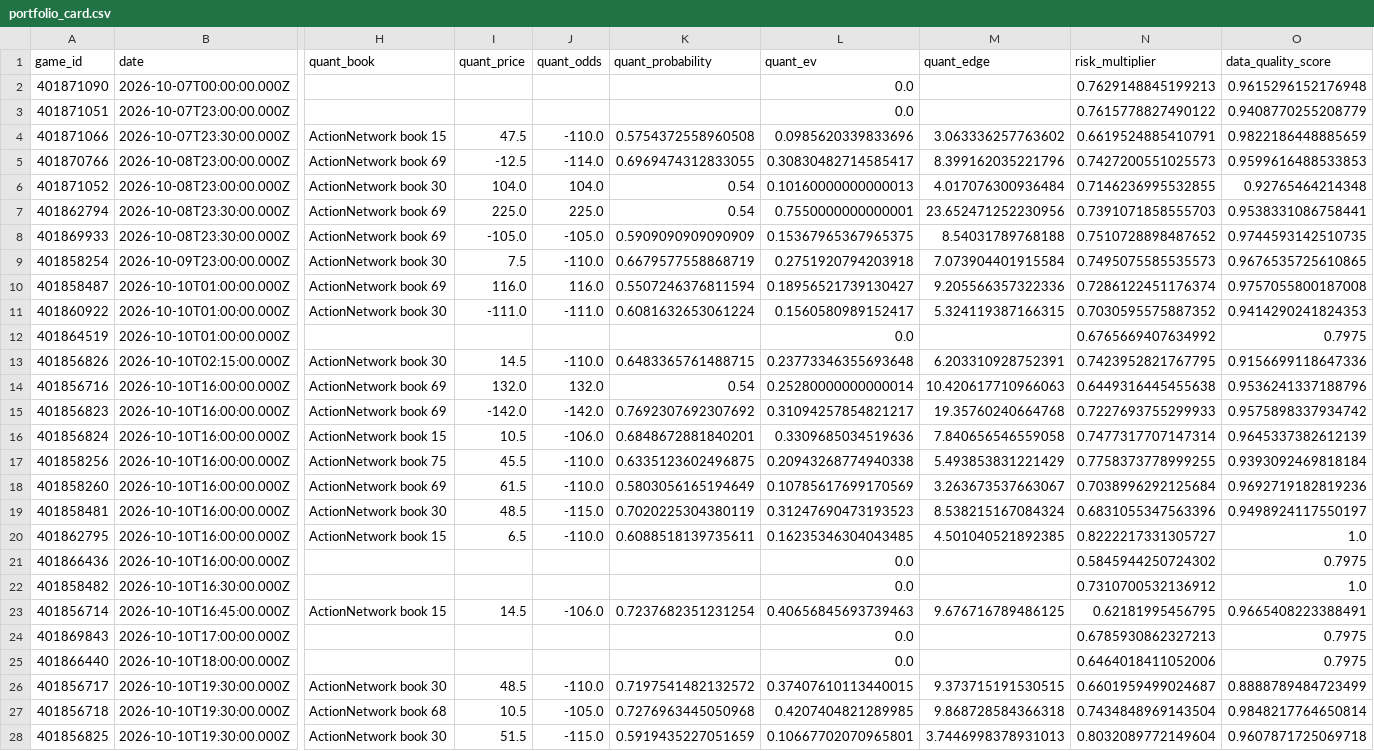
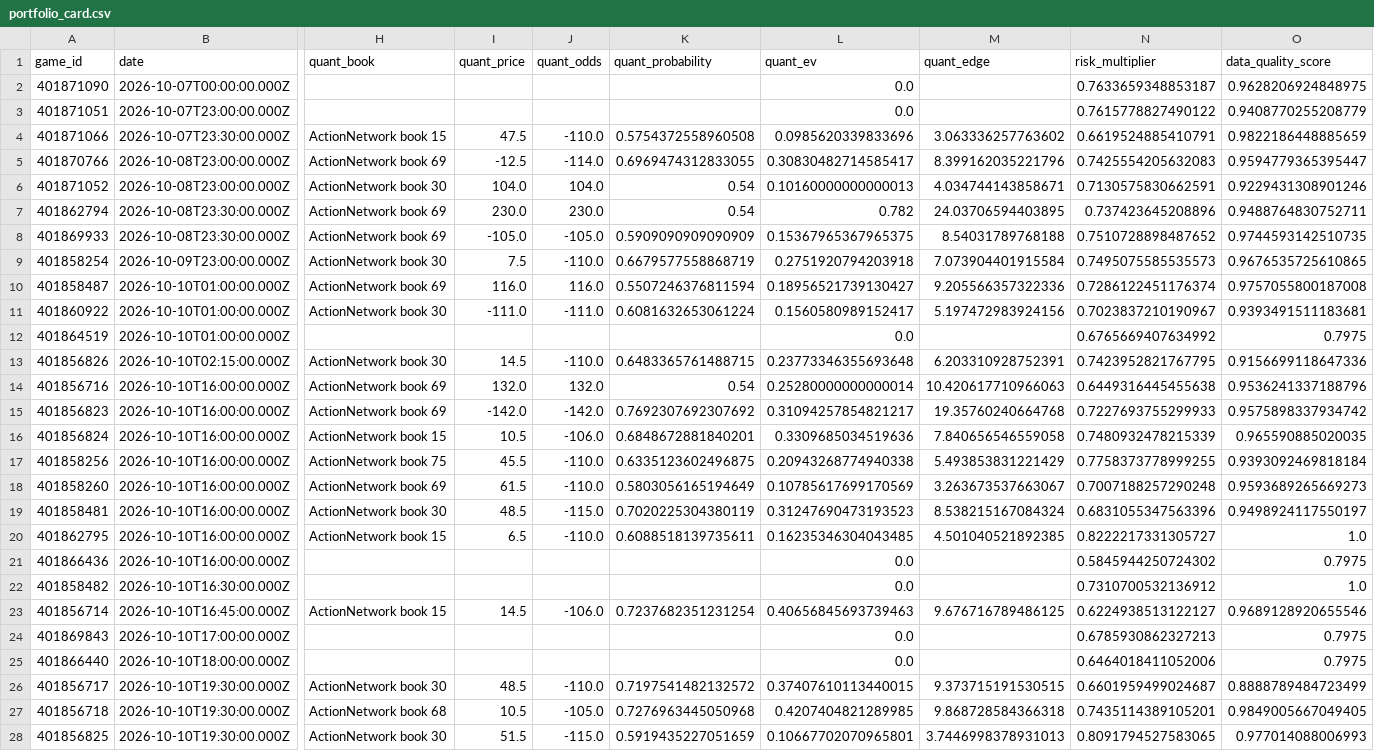
Before and after one commit to konnorharbin-star/harbin-sports-analytics, a CSV file: outputs/portfolio_card.csv, drawn as a sheet; only a part is shown, gaps mark what is left out; the diff covers the shown part only; the diff names each change by its address in the sheet, - before the commit and + after, or states it on an @@ line.

```diff
--- a/outputs/portfolio_card.csv
+++ b/outputs/portfolio_card.csv
-N2 (risk_multiplier): 0.7629148845199213
+N2 (risk_multiplier): 0.7633659348853187
-O2 (data_quality_score): 0.9615296152176948
+O2 (data_quality_score): 0.9628206924848975
-N5 (risk_multiplier): 0.7427200551025573
+N5 (risk_multiplier): 0.7425554205632083
-O5 (data_quality_score): 0.9599616488533853
+O5 (data_quality_score): 0.9594779365395447
-M6 (quant_edge): 4.017076300936484
+M6 (quant_edge): 4.034744143858671
-N6 (risk_multiplier): 0.7146236995532855
+N6 (risk_multiplier): 0.7130575830662591
-O6 (data_quality_score): 0.92765464214348
+O6 (data_quality_score): 0.9229431308901246
-I7 (quant_price): 225.0
+I7 (quant_price): 230.0
-J7 (quant_odds): 225.0
+J7 (quant_odds): 230.0
-L7 (quant_ev): 0.7550000000000001
+L7 (quant_ev): 0.782
-M7 (quant_edge): 23.652471252230956
+M7 (quant_edge): 24.03706594403895
-N7 (risk_multiplier): 0.7391071858555703
+N7 (risk_multiplier): 0.737423645208896
-O7 (data_quality_score): 0.9538331086758441
+O7 (data_quality_score): 0.9488764830752711
-M11 (quant_edge): 5.324119387166315
+M11 (quant_edge): 5.197472983924156
-N11 (risk_multiplier): 0.7030595575887352
+N11 (risk_multiplier): 0.7023837210190967
-O11 (data_quality_score): 0.9414290241824353
+O11 (data_quality_score): 0.9393491511183681
-N16 (risk_multiplier): 0.7477317707147314
+N16 (risk_multiplier): 0.7480932478215339
-O16 (data_quality_score): 0.9645337382612139
+O16 (data_quality_score): 0.965590885020035
-N18 (risk_multiplier): 0.7038996292125684
+N18 (risk_multiplier): 0.7007188257290248
-O18 (data_quality_score): 0.9692719182819236
+O18 (data_quality_score): 0.9593689265669273
-N23 (risk_multiplier): 0.62181995456795
+N23 (risk_multiplier): 0.6224938513122127
-O23 (data_quality_score): 0.9665408223388491
+O23 (data_quality_score): 0.9689128920655546
-N27 (risk_multiplier): 0.7434848969143504
+N27 (risk_multiplier): 0.7435114389105201
-O27 (data_quality_score): 0.9848217764650814
+O27 (data_quality_score): 0.9849005667049405
-N28 (risk_multiplier): 0.8032089772149604
+N28 (risk_multiplier): 0.8091794527583065
-O28 (data_quality_score): 0.9607871725069718
+O28 (data_quality_score): 0.977014088006993
```
Also changed, not shown: 14 edited cells elsewhere in this file, history/portfolio_decisions_v1.csv, outputs/quant_recommendations.csv, 39 other files.
